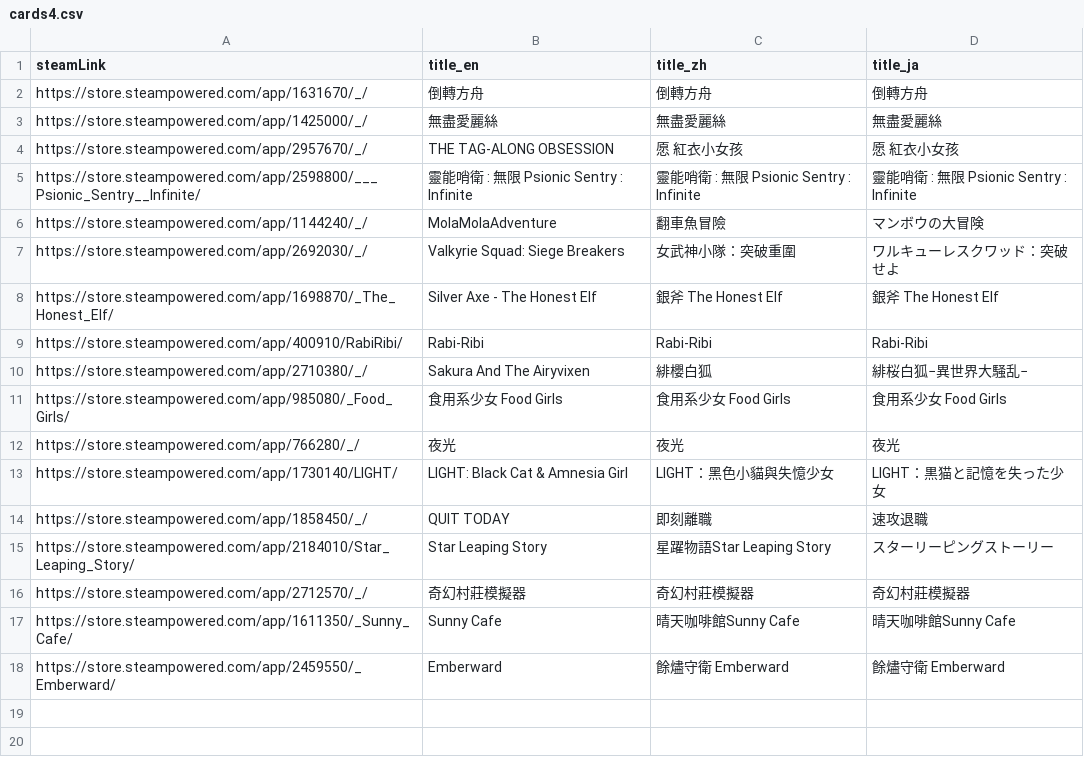
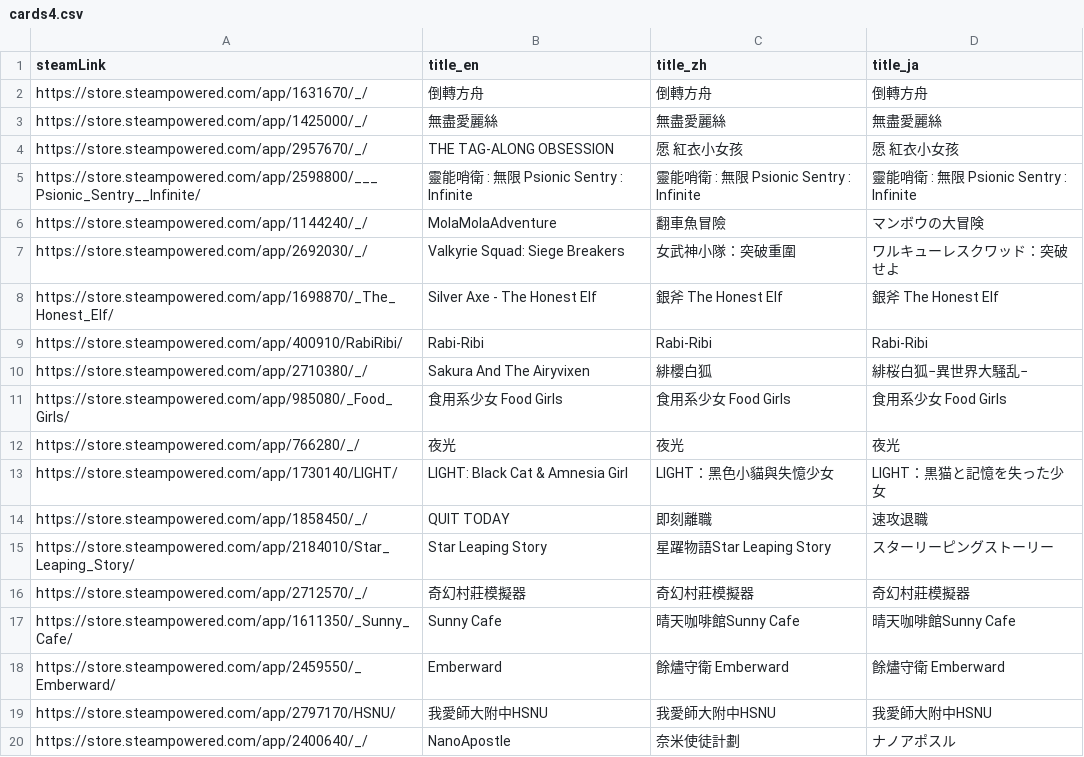
Before and after one commit to FilterGame/IndieGameWebTW, a CSV file: cards4.csv, drawn as a sheet.

Commit message:
更新資料

```diff
--- a/cards4.csv
+++ b/cards4.csv
@@ -18 +18,3 @@ https://store.steampowered.com/app/1611350/_Sunny_Cafe/,Sunny Cafe,晴天咖啡
 https://store.steampowered.com/app/2459550/_Emberward/,Emberward,餘燼守衛 Emberward,餘燼守衛 Emberward
+https://store.steampowered.com/app/2797170/HSNU/,我愛師大附中HSNU,我愛師大附中HSNU,我愛師大附中HSNU
+https://store.steampowered.com/app/2400640/_/,NanoApostle,奈米使徒計劃,ナノアポスル
```
